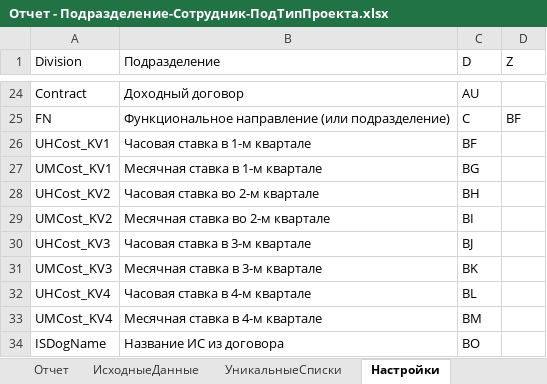
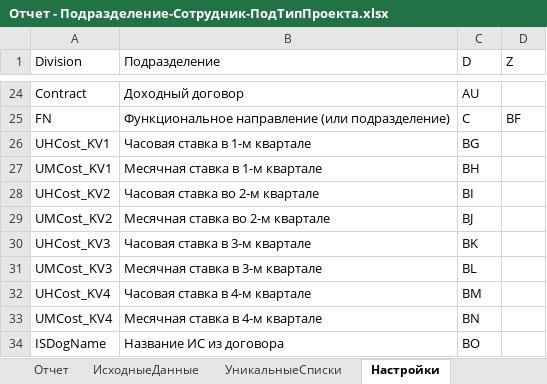
Before and after one commit to DIVIGL1/DES.LM.Reports, an Excel workbook: Reports/Отчет - Подразделение-Сотрудник-ПодТипПроекта.xlsx, sheet Настройки, drawn as a sheet; only a part is shown, gaps mark what is left out; values as stored, in another font and other column widths than the file's, no borders; the diff names each change by its address in the sheet, - before the commit and + after, or states it on an @@ line.

Commit message:
Report files updated:   - fixed cost calculation errors;   - updated list of used data columns;   - updated pointers to column names (settings).

```diff
--- a/Reports/Отчет - Подразделение-Сотрудник-ПодТипПроекта.xlsx (sheet Настройки)
+++ b/Reports/Отчет - Подразделение-Сотрудник-ПодТипПроекта.xlsx (sheet Настройки)
-C26 (D): BF
+C26 (D): BG
-C27 (D): BG
+C27 (D): BH
-C28 (D): BH
+C28 (D): BI
-C29 (D): BI
+C29 (D): BJ
-C30 (D): BJ
+C30 (D): BK
-C31 (D): BK
+C31 (D): BL
-C32 (D): BL
+C32 (D): BM
-C33 (D): BM
+C33 (D): BN
```
Also changed, not shown: Reports/Отчет - ПМ-Проект-ПодТип.xlsx, Reports/Отчет - ПодТипыПроектов.xlsx, 9 other files.
